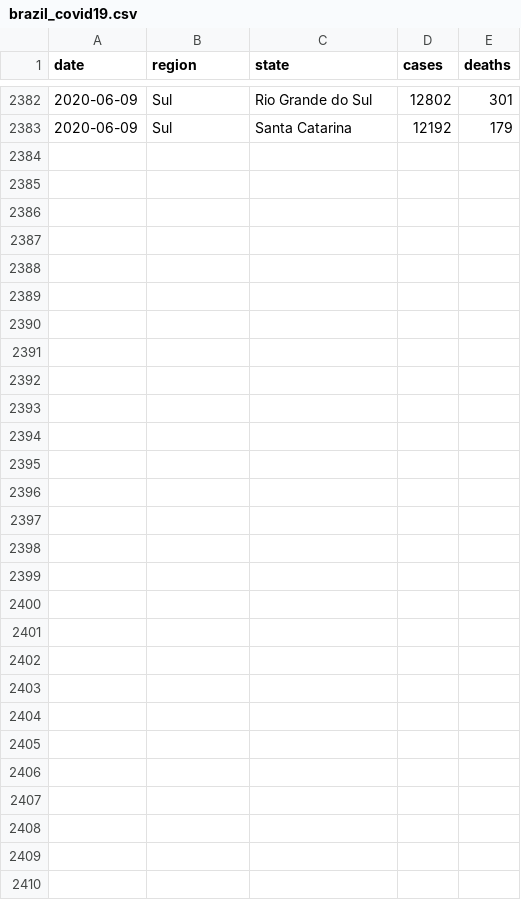
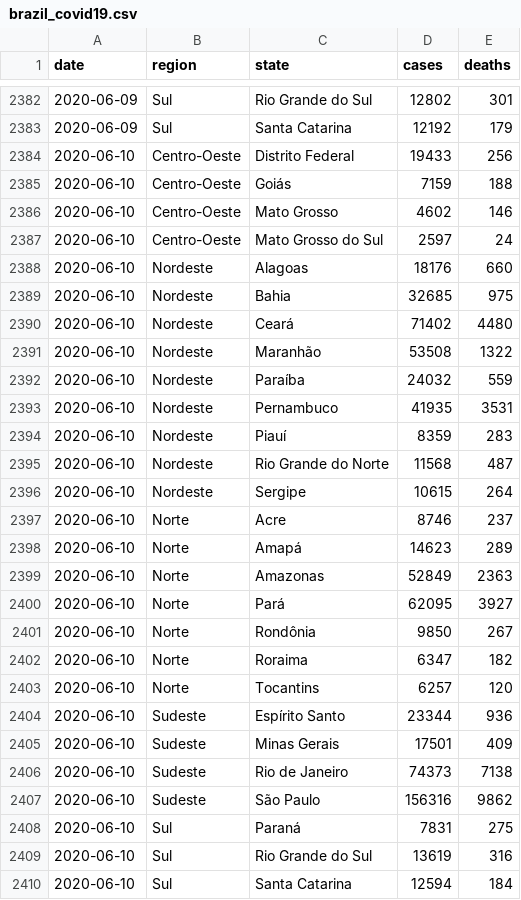
Before and after one commit to momenezes/covid19, a CSV file: data/brazil_covid19.csv, drawn as a sheet; only a part is shown, gaps mark what is left out.

```diff
--- a/data/brazil_covid19.csv
+++ b/data/brazil_covid19.csv
@@ -2383 +2383,28 @@ date,region,state,cases,deaths
 2020-06-09,Sul,Santa Catarina,12192,179
+2020-06-10,Centro-Oeste,Distrito Federal,19433,256
+2020-06-10,Centro-Oeste,Goiás,7159,188
+2020-06-10,Centro-Oeste,Mato Grosso,4602,146
+2020-06-10,Centro-Oeste,Mato Grosso do Sul,2597,24
+2020-06-10,Nordeste,Alagoas,18176,660
+2020-06-10,Nordeste,Bahia,32685,975
+2020-06-10,Nordeste,Ceará,71402,4480
+2020-06-10,Nordeste,Maranhão,53508,1322
+2020-06-10,Nordeste,Paraíba,24032,559
+2020-06-10,Nordeste,Pernambuco,41935,3531
+2020-06-10,Nordeste,Piauí,8359,283
+2020-06-10,Nordeste,Rio Grande do Norte,11568,487
+2020-06-10,Nordeste,Sergipe,10615,264
+2020-06-10,Norte,Acre,8746,237
+2020-06-10,Norte,Amapá,14623,289
+2020-06-10,Norte,Amazonas,52849,2363
+2020-06-10,Norte,Pará,62095,3927
+2020-06-10,Norte,Rondônia,9850,267
+2020-06-10,Norte,Roraima,6347,182
+2020-06-10,Norte,Tocantins,6257,120
+2020-06-10,Sudeste,Espírito Santo,23344,936
+2020-06-10,Sudeste,Minas Gerais,17501,409
+2020-06-10,Sudeste,Rio de Janeiro,74373,7138
+2020-06-10,Sudeste,São Paulo,156316,9862
+2020-06-10,Sul,Paraná,7831,275
+2020-06-10,Sul,Rio Grande do Sul,13619,316
+2020-06-10,Sul,Santa Catarina,12594,184
```
Also changed, not shown: 4 other files.
